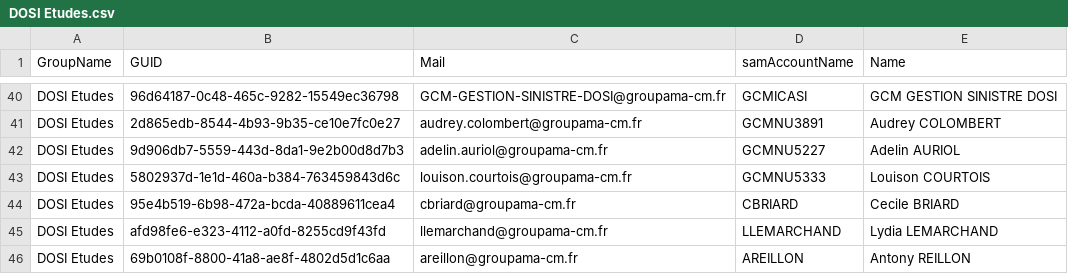
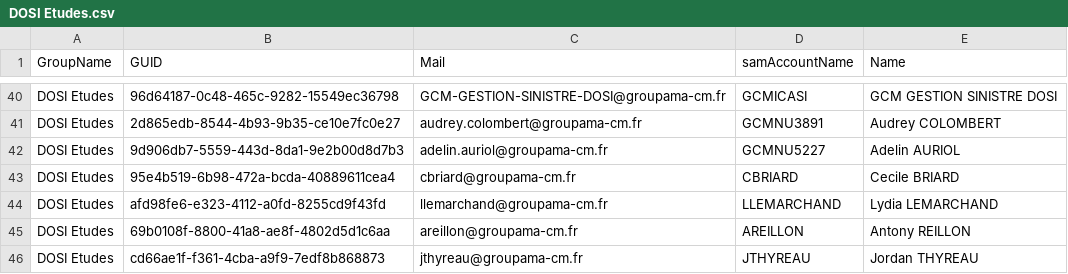
Before and after one commit to itchnisan/ADSolution, a CSV file: src/app_powershell/data_to_csv/DOSI Etudes.csv, drawn as a sheet; only a part is shown, gaps mark what is left out; the shorter side is filled out with more unchanged rows; the diff names each change by its address in the sheet, - before the commit and + after, or states it on an @@ line.

```diff
--- a/src/app_powershell/data_to_csv/DOSI Etudes.csv
+++ b/src/app_powershell/data_to_csv/DOSI Etudes.csv
-row 43: DOSI Etudes | 5802937d-1e1d-460a-b384-763459843d6c | louison.courtois@groupama-cm.fr | GCMNU5333 | Louison COURTOIS
```
Also changed, not shown: src/app_powershell/data_to_csv/DOSI Habilitations.csv, src/app_powershell/data_to_csv/DOSI etudes WEBDOC PRODUCTION.csv, 48 other files.
